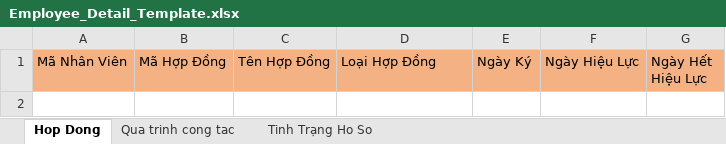
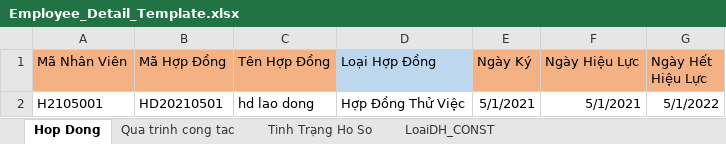
Before and after one commit to DangLinh92/DOTNET, an Excel workbook: ASP.NET CORE/HRMNS/HRMS/wwwroot/templates/Employee_Detail_Template.xlsx, sheet Hop Dong, drawn as a sheet; values as stored, in another font and other column widths than the file's, no borders; the diff names each change by its address in the sheet, - before the commit and + after, or states it on an @@ line.

```diff
--- a/ASP.NET CORE/HRMNS/HRMS/wwwroot/templates/Employee_Detail_Template.xlsx (sheet Hop Dong)
+++ b/ASP.NET CORE/HRMNS/HRMS/wwwroot/templates/Employee_Detail_Template.xlsx (sheet Hop Dong)
+sheet tab: LoaiDH_CONST
-D1 fill: #F4B183
+D1 fill: #BDD7EE
+row 2: H2105001 | HD20210501 | hd lao dong | Hợp Đồng Thử Việc | 5/1/2021 | 5/1/2021 | 5/1/2022
```
Also changed, not shown: 15 other files.
